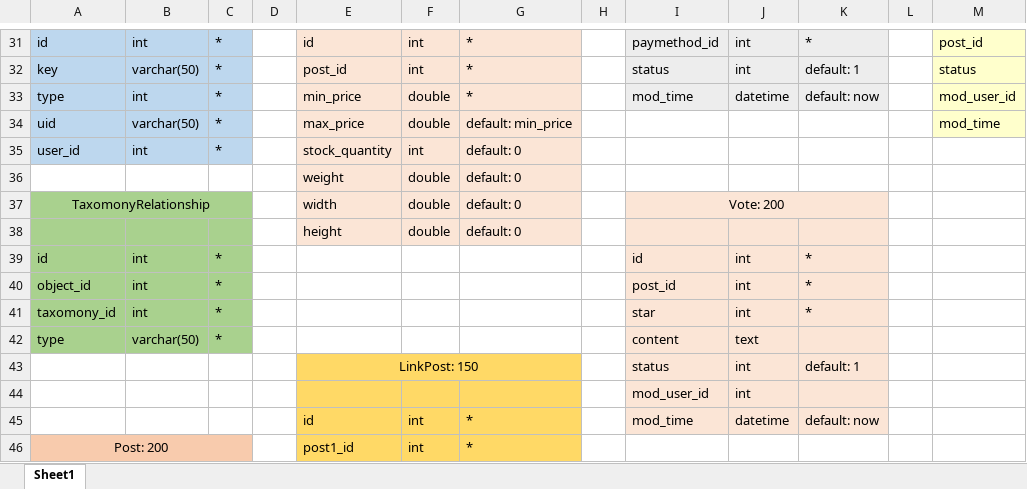
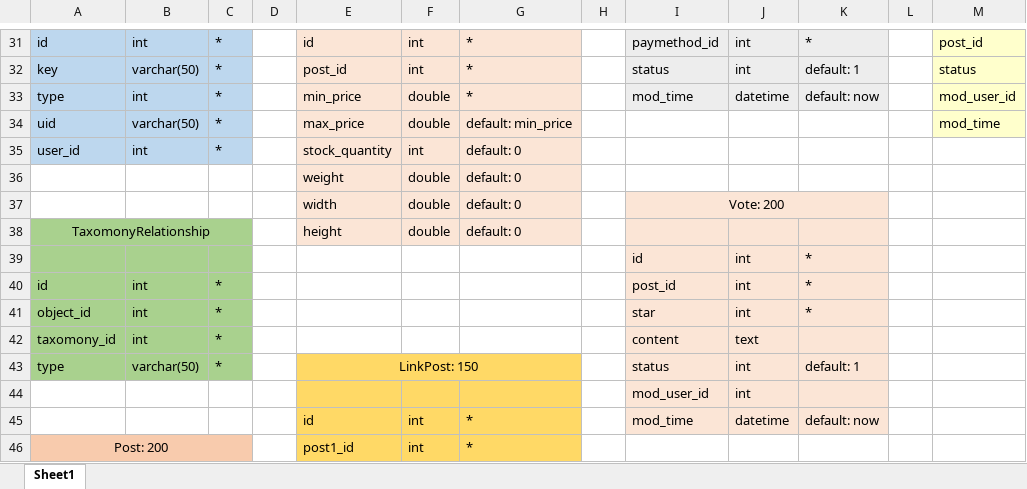
Before and after one commit to robocon321/chuyen-de-web-backend-spring-boot, an Excel workbook: document/Database.xlsx, sheet Sheet1, drawn as a sheet; only a part is shown, gaps mark what is left out; values as stored, in another font and other column widths than the file's, no borders; removed rows and columns are numbered as before the commit, all else as after; rows hold the shown columns only; the diff names each change by its address in the sheet, - before the commit and + after, or states it on an @@ line.

Commit message:
Filter post and taxomony

```diff
--- a/document/Database.xlsx (sheet Sheet1)
+++ b/document/Database.xlsx (sheet Sheet1)
-A37: TaxomonyRelationship
+A37: (empty)
-A37:C37 fill: #A9D18E
+A37:C37 fill: none
-A37:C37 merged
-A38: (empty)
+A38: TaxomonyRelationship
+A38:C38 merged
+row 39:  |  |  |  |  |  |  |  | id | int | *
-I40: id
+I40: post_id
-I41: post_id
+I41: star
-I42: star
+I42: content
-J42: int
+J42: text
-K42: *
+K42: (empty)
-E43: (empty)
+E43: LinkPost: 150
-E43:G43 fill: none
+E43:G43 fill: #FFD966
+E43:G43 merged
-I43: content
+I43: status
-J43: text
+J43: int
-K43: (empty)
+K43: default: 1
-row 43:  |  |  |  | LinkPost: 150 |  |  |  | status | int | default: 1
```
Also changed, not shown: 12 other files.
